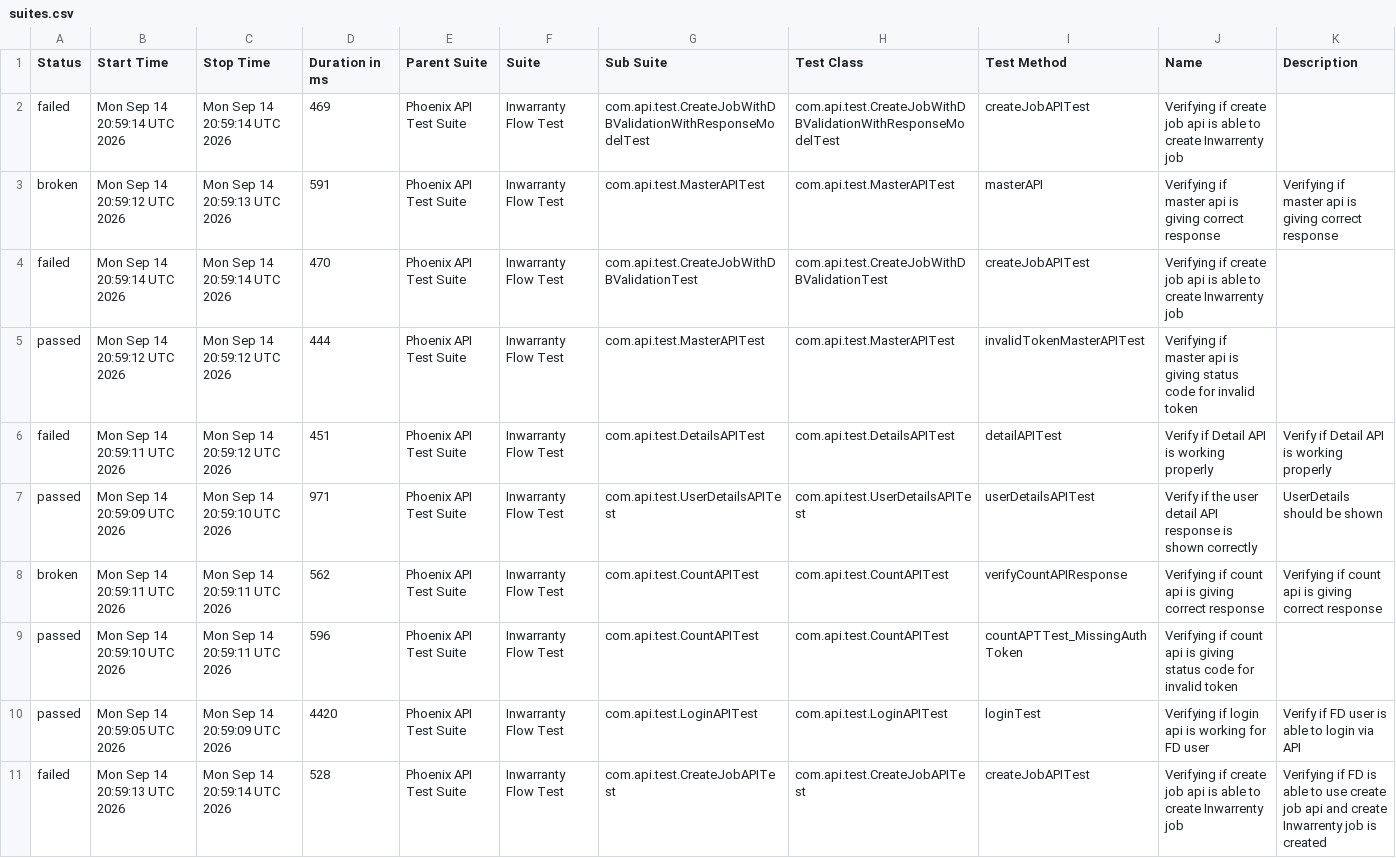
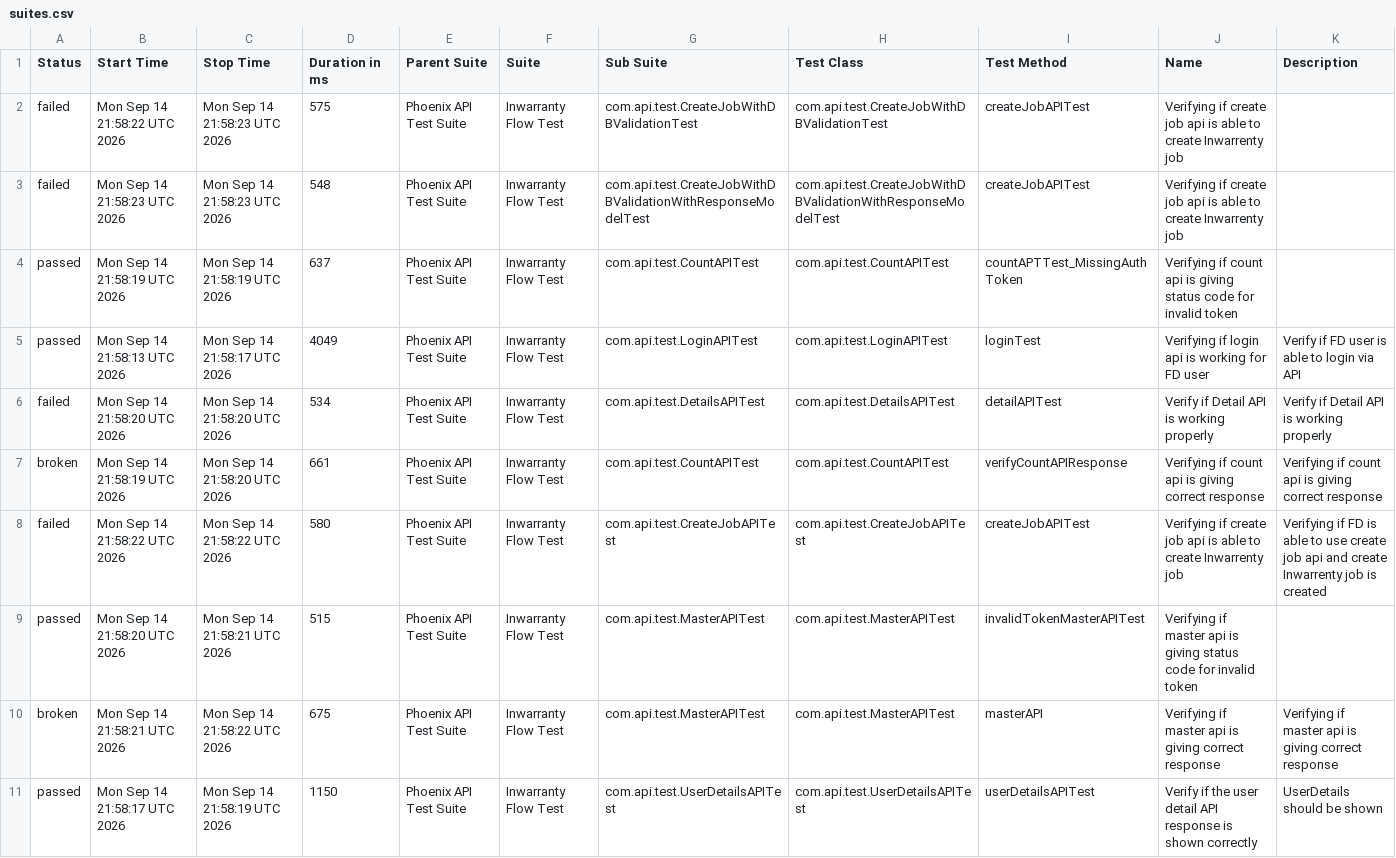
Before and after one commit to manasi7830/PhoneixTestAutomationFramework, a CSV file: data/suites.csv, drawn as a sheet; removed rows and columns are numbered as before the commit, all else as after; the diff names each change by its address in the sheet, - before the commit and + after, or states it on an @@ line.

```diff
--- a/data/suites.csv
+++ b/data/suites.csv
-B2 (Start Time): Mon Sep 14 20:59:14 UTC 2026
+B2 (Start Time): Mon Sep 14 21:58:22 UTC 2026
-C2 (Stop Time): Mon Sep 14 20:59:14 UTC 2026
+C2 (Stop Time): Mon Sep 14 21:58:23 UTC 2026
-D2 (Duration in ms): 469
+D2 (Duration in ms): 575
-G2 (Sub Suite): com.api.test.CreateJobWithDBValidationWithResponseModelTest
+G2 (Sub Suite): com.api.test.CreateJobWithDBValidationTest
-H2 (Test Class): com.api.test.CreateJobWithDBValidationWithResponseModelTest
+H2 (Test Class): com.api.test.CreateJobWithDBValidationTest
-row 3: broken | Mon Sep 14 20:59:12 UTC 2026 | Mon Sep 14 20:59:13 UTC 2026 | 591 | Phoenix API Test Suite | Inwarranty Flow Test | com.api.test.MasterAPITest | com.api.test.MasterAPITest | masterAPI | Verifying if master api is giving correct response | Verifying if master api is giving correct response
-B3 (Start Time): Mon Sep 14 20:59:14 UTC 2026
+B3 (Start Time): Mon Sep 14 21:58:23 UTC 2026
-C3 (Stop Time): Mon Sep 14 20:59:14 UTC 2026
+C3 (Stop Time): Mon Sep 14 21:58:23 UTC 2026
-D3 (Duration in ms): 470
+D3 (Duration in ms): 548
-G3 (Sub Suite): com.api.test.CreateJobWithDBValidationTest
+G3 (Sub Suite): com.api.test.CreateJobWithDBValidationWithResponseModelTest
-H3 (Test Class): com.api.test.CreateJobWithDBValidationTest
+H3 (Test Class): com.api.test.CreateJobWithDBValidationWithResponseModelTest
-B4 (Start Time): Mon Sep 14 20:59:12 UTC 2026
+B4 (Start Time): Mon Sep 14 21:58:19 UTC 2026
-C4 (Stop Time): Mon Sep 14 20:59:12 UTC 2026
+C4 (Stop Time): Mon Sep 14 21:58:19 UTC 2026
-D4 (Duration in ms): 444
+D4 (Duration in ms): 637
-G4 (Sub Suite): com.api.test.MasterAPITest
+G4 (Sub Suite): com.api.test.CountAPITest
-H4 (Test Class): com.api.test.MasterAPITest
+H4 (Test Class): com.api.test.CountAPITest
-I4 (Test Method): invalidTokenMasterAPITest
+I4 (Test Method): countAPTTest_MissingAuthToken
-J4 (Name): Verifying if master api is…
+J4 (Name): Verifying if count api is…
+row 5: passed | Mon Sep 14 21:58:13 UTC 2026 | Mon Sep 14 21:58:17 UTC 2026 | 4049 | Phoenix API Test Suite | Inwarranty Flow Test | com.api.test.LoginAPITest | com.api.test.LoginAPITest | loginTest | Verifying if login api is working for FD user | Verify if FD user is able to login via API
-B6 (Start Time): Mon Sep 14 20:59:11 UTC 2026
+B6 (Start Time): Mon Sep 14 21:58:20 UTC 2026
-C6 (Stop Time): Mon Sep 14 20:59:12 UTC 2026
+C6 (Stop Time): Mon Sep 14 21:58:20 UTC 2026
-D6 (Duration in ms): 451
+D6 (Duration in ms): 534
-row 7: passed | Mon Sep 14 20:59:09 UTC 2026 | Mon Sep 14 20:59:10 UTC 2026 | 971 | Phoenix API Test Suite | Inwarranty Flow Test | com.api.test.UserDetailsAPITest | com.api.test.UserDetailsAPITest | userDetailsAPITest | Verify if the user detail API response is shown correctly | UserDetails should be shown
-B7 (Start Time): Mon Sep 14 20:59:11 UTC 2026
+B7 (Start Time): Mon Sep 14 21:58:19 UTC 2026
-C7 (Stop Time): Mon Sep 14 20:59:11 UTC 2026
+C7 (Stop Time): Mon Sep 14 21:58:20 UTC 2026
-D7 (Duration in ms): 562
+D7 (Duration in ms): 661
-row 9: passed | Mon Sep 14 20:59:10 UTC 2026 | Mon Sep 14 20:59:11 UTC 2026 | 596 | Phoenix API Test Suite | Inwarranty Flow Test | com.api.test.CountAPITest | com.api.test.CountAPITest | countAPTTest_MissingAuthToken | Verifying if count api is giving status code for invalid token
-row 10: passed | Mon Sep 14 20:59:05 UTC 2026 | Mon Sep 14 20:59:09 UTC 2026 | 4420 | Phoenix API Test Suite | Inwarranty Flow Test | com.api.test.LoginAPITest | com.api.test.LoginAPITest | loginTest | Verifying if login api is working for FD user | Verify if FD user is able to login via API
-B8 (Start Time): Mon Sep 14 20:59:13 UTC 2026
+B8 (Start Time): Mon Sep 14 21:58:22 UTC 2026
-C8 (Stop Time): Mon Sep 14 20:59:14 UTC 2026
+C8 (Stop Time): Mon Sep 14 21:58:22 UTC 2026
-D8 (Duration in ms): 528
+D8 (Duration in ms): 580
+row 9: passed | Mon Sep 14 21:58:20 UTC 2026 | Mon Sep 14 21:58:21 UTC 2026 | 515 | Phoenix API Test Suite | Inwarranty Flow Test | com.api.test.MasterAPITest | com.api.test.MasterAPITest | invalidTokenMasterAPITest | Verifying if master api is giving status code for invalid token
+row 10: broken | Mon Sep 14 21:58:21 UTC 2026 | Mon Sep 14 21:58:22 UTC 2026 | 675 | Phoenix API Test Suite | Inwarranty Flow Test | com.api.test.MasterAPITest | com.api.test.MasterAPITest | masterAPI | Verifying if master api is giving correct response | Verifying if master api is giving correct response
+row 11: passed | Mon Sep 14 21:58:17 UTC 2026 | Mon Sep 14 21:58:19 UTC 2026 | 1150 | Phoenix API Test Suite | Inwarranty Flow Test | com.api.test.UserDetailsAPITest | com.api.test.UserDetailsAPITest | userDetailsAPITest | Verify if the user detail API response is shown correctly | UserDetails should be shown
```
Also changed, not shown: data/behaviors.csv, 57 other files.
